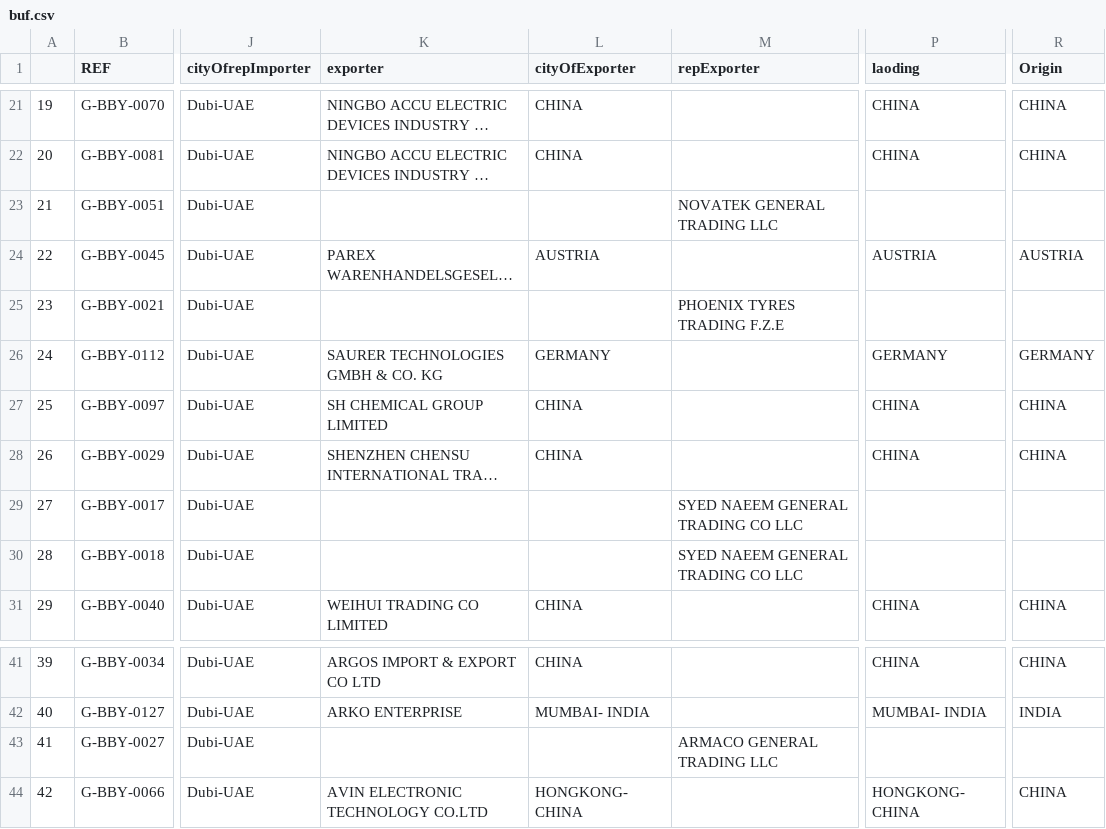
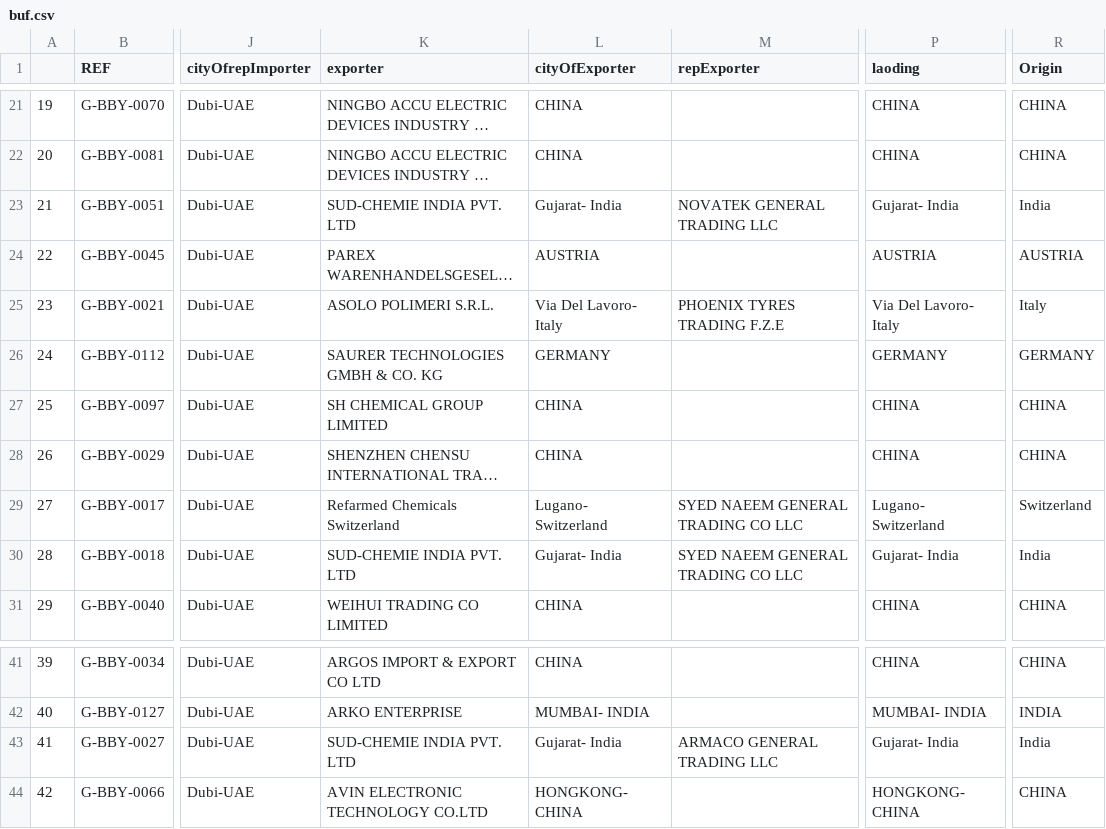
Before and after one commit to aminkhod/Abacas-transaction, a CSV file: buf.csv, drawn as a sheet; only a part is shown, gaps mark what is left out; long unchanged cells end in …; the diff covers the shown part only; the diff names each change by its address in the sheet, - before the commit and + after, or states it on an @@ line.

```diff
--- a/buf.csv
+++ b/buf.csv
-K23 (exporter): (empty)
+K23 (exporter): SUD-CHEMIE INDIA PVT. LTD
-L23 (cityOfExporter): (empty)
+L23 (cityOfExporter): Gujarat- India
-P23 (laoding): (empty)
+P23 (laoding): Gujarat- India
-R23 (Origin): (empty)
+R23 (Origin): India
-K25 (exporter): (empty)
+K25 (exporter): ASOLO POLIMERI S.R.L.
-L25 (cityOfExporter): (empty)
+L25 (cityOfExporter): Via Del Lavoro- Italy
-P25 (laoding): (empty)
+P25 (laoding): Via Del Lavoro- Italy
-R25 (Origin): (empty)
+R25 (Origin): Italy
-K29 (exporter): (empty)
+K29 (exporter): Refarmed Chemicals Switzerland
-L29 (cityOfExporter): (empty)
+L29 (cityOfExporter): Lugano- Switzerland
-P29 (laoding): (empty)
+P29 (laoding): Lugano- Switzerland
-R29 (Origin): (empty)
+R29 (Origin): Switzerland
-K30 (exporter): (empty)
+K30 (exporter): SUD-CHEMIE INDIA PVT. LTD
-L30 (cityOfExporter): (empty)
+L30 (cityOfExporter): Gujarat- India
-P30 (laoding): (empty)
+P30 (laoding): Gujarat- India
-R30 (Origin): (empty)
+R30 (Origin): India
-K43 (exporter): (empty)
+K43 (exporter): SUD-CHEMIE INDIA PVT. LTD
-L43 (cityOfExporter): (empty)
+L43 (cityOfExporter): Gujarat- India
-P43 (laoding): (empty)
+P43 (laoding): Gujarat- India
-R43 (Origin): (empty)
+R43 (Origin): India
```
Also changed, not shown: 76 edited cells elsewhere in this file, 2 other files.
